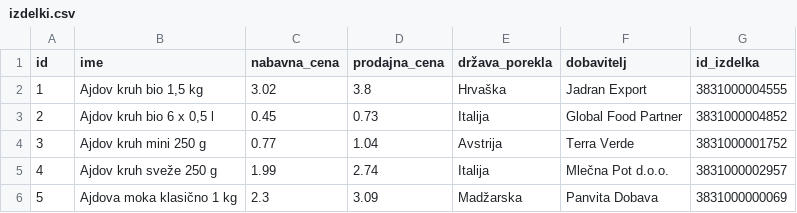
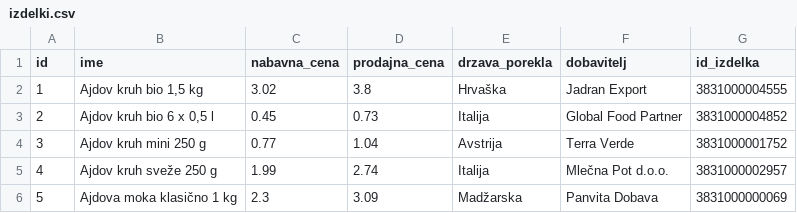
Before and after one commit to tilenloncaric/TrgovineLupek, a CSV file: podatki/izdelki.csv, drawn as a sheet; only a part is shown.

Commit message:
Update izdelki.csv

```diff
--- a/podatki/izdelki.csv
+++ b/podatki/izdelki.csv
@@ -1,2 +1,2 @@
-id,ime,nabavna_cena,prodajna_cena,država_porekla,dobavitelj,id_izdelka
+id,ime,nabavna_cena,prodajna_cena,drzava_porekla,dobavitelj,id_izdelka
 1,"Ajdov kruh bio 1,5 kg",3.02,3.8,Hrvaška,Jadran Export,3831000004555
```
